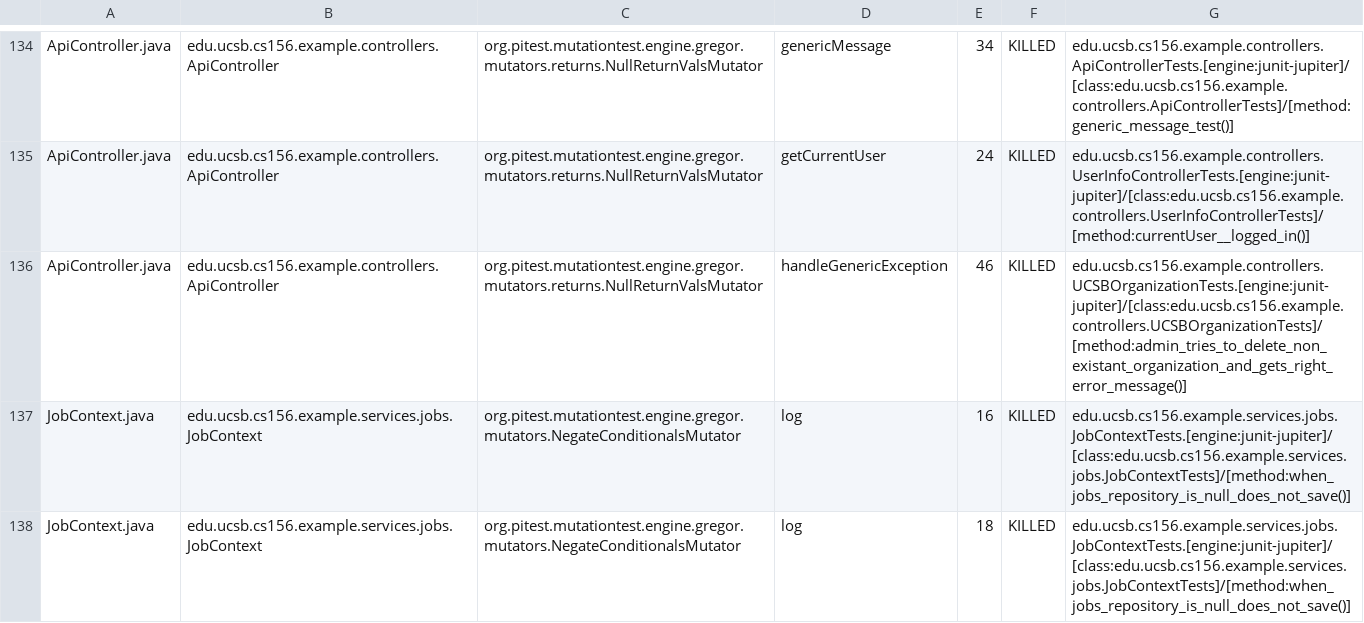
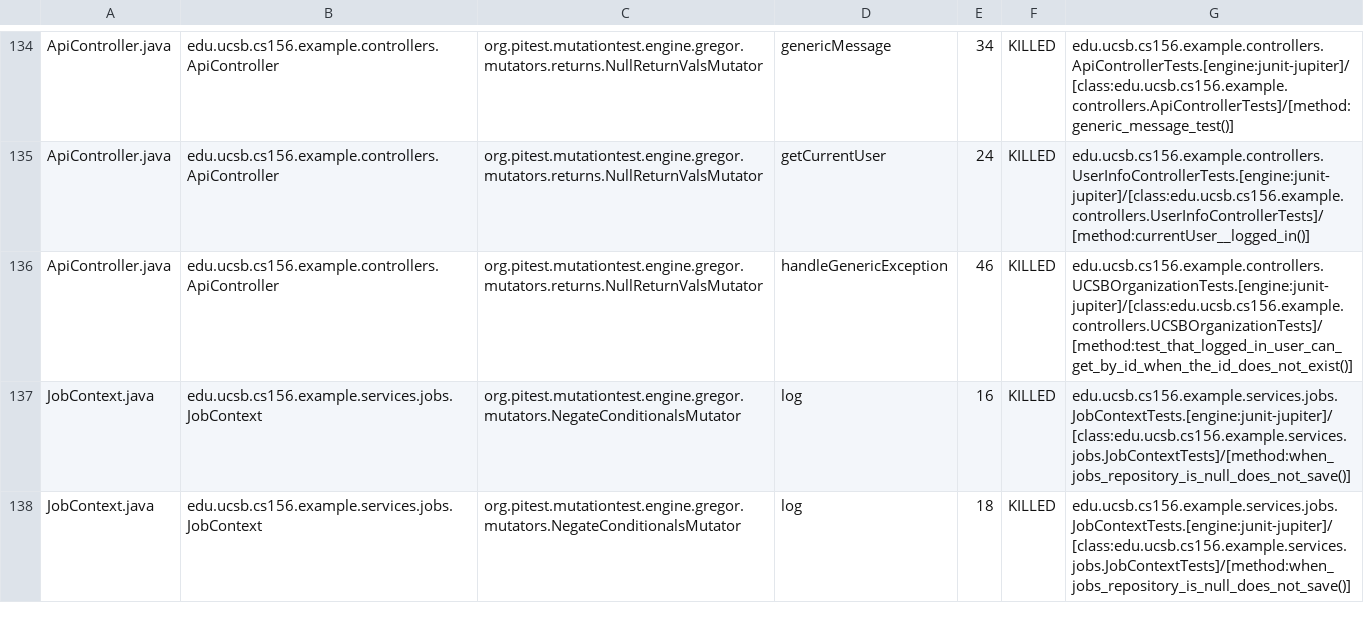
Before and after one commit to ucsb-cs156-f25/team01-f25-12, a CSV file: prs/74/pitest/mutations.csv, drawn as a sheet; only a part is shown, gaps mark what is left out.

Commit message:
Deploying to gh-pages from @ ucsb-cs156-f25/team01-f25-12@418363602a46455e1aad32fae6e4ad6d347d25b4 🚀

```diff
--- a/prs/74/pitest/mutations.csv
+++ b/prs/74/pitest/mutations.csv
@@ -135,3 +135,3 @@ ApiController.java,edu.ucsb.cs156.example.controllers.ApiController,org.pitest.m
 ApiController.java,edu.ucsb.cs156.example.controllers.ApiController,org.pitest.mutationtest.engine.gregor.mutators.returns.NullReturnValsMutator,getCurrentUser,24,KILLED,edu.ucsb.cs156.example.controllers.UserInfoControllerTests.[engine:junit-jupiter]/[class:edu.ucsb.cs156.example.controllers.UserInfoControllerTests]/[method:currentUser__logged_in()]
-ApiController.java,edu.ucsb.cs156.example.controllers.ApiController,org.pitest.mutationtest.engine.gregor.mutators.returns.NullReturnValsMutator,handleGenericException,46,KILLED,edu.ucsb.cs156.example.controllers.UCSBOrganizationTests.[engine:junit-jupiter]/[class:edu.ucsb.cs156.example.controllers.UCSBOrganizationTests]/[method:admin_tries_to_delete_non_existant_organization_and_gets_right_error_message()]
+ApiController.java,edu.ucsb.cs156.example.controllers.ApiController,org.pitest.mutationtest.engine.gregor.mutators.returns.NullReturnValsMutator,handleGenericException,46,KILLED,edu.ucsb.cs156.example.controllers.UCSBOrganizationTests.[engine:junit-jupiter]/[class:edu.ucsb.cs156.example.controllers.UCSBOrganizationTests]/[method:test_that_logged_in_user_can_get_by_id_when_the_id_does_not_exist()]
 JobContext.java,edu.ucsb.cs156.example.services.jobs.JobContext,org.pitest.mutationtest.engine.gregor.mutators.NegateConditionalsMutator,log,16,KILLED,edu.ucsb.cs156.example.services.jobs.JobContextTests.[engine:junit-jupiter]/[class:edu.ucsb.cs156.example.services.jobs.JobContextTests]/[method:when_jobs_repository_is_null_does_not_save()]
```
Also changed, not shown: 21 other files.
